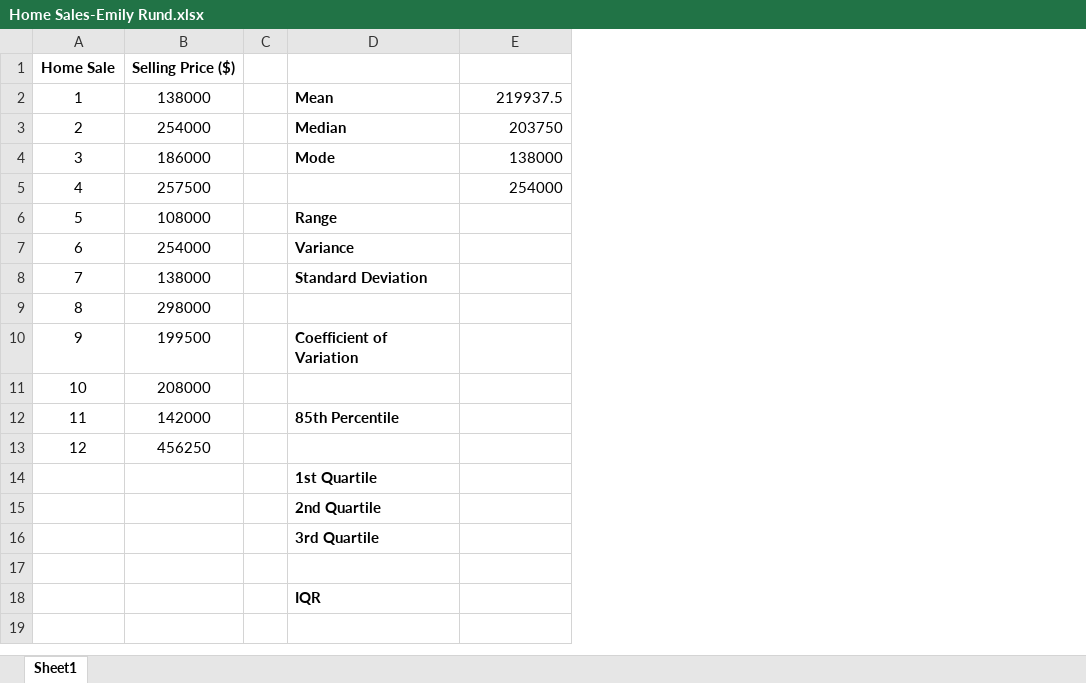
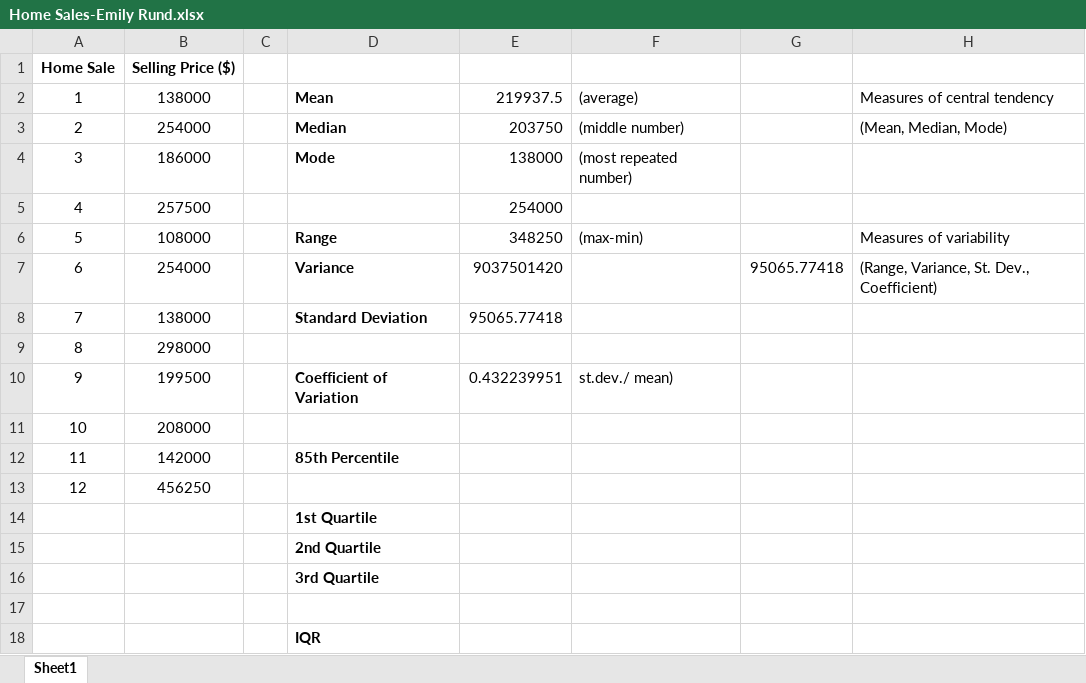
Before and after one commit to erund01/QMBE_1320_Emily_Rund, an Excel workbook: Home Sales-Emily Rund.xlsx, sheet Sheet1, drawn as a sheet; values as stored, in another font and other column widths than the file's, no borders; the diff names each change by its address in the sheet, - before the commit and + after, or states it on an @@ line.

Commit message:
Home Sales- Updated

```diff
--- a/Home Sales-Emily Rund.xlsx (sheet Sheet1)
+++ b/Home Sales-Emily Rund.xlsx (sheet Sheet1)
+column F, rows 2-10: (average) | (middle number) | (most repeated number) |  | (max-min) |  |  |  | st.dev./ mean)
+column G, row 7: 95065.77418
+column H, rows 2-7: Measures of central tendency | (Mean, Median, Mode) |  |  | Measures of variability | (Range, Variance, St. Dev., Coefficient)
-E6: (empty)
+E6: 348250
-E7: (empty)
+E7: 9037501420
-E8: (empty)
+E8: 95065.77418
-E10: (empty)
+E10: 0.432239951
```
